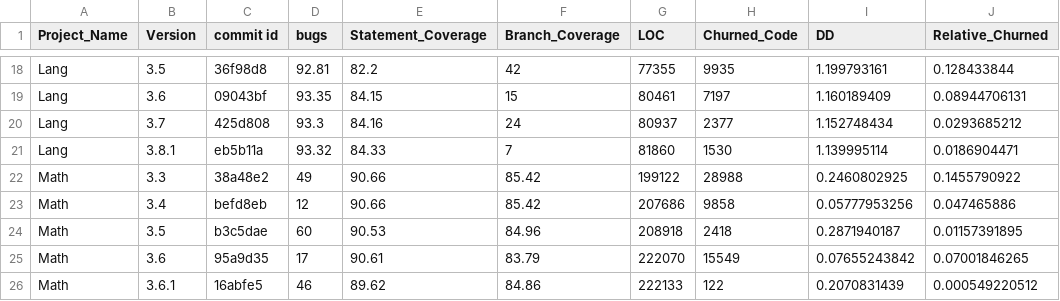
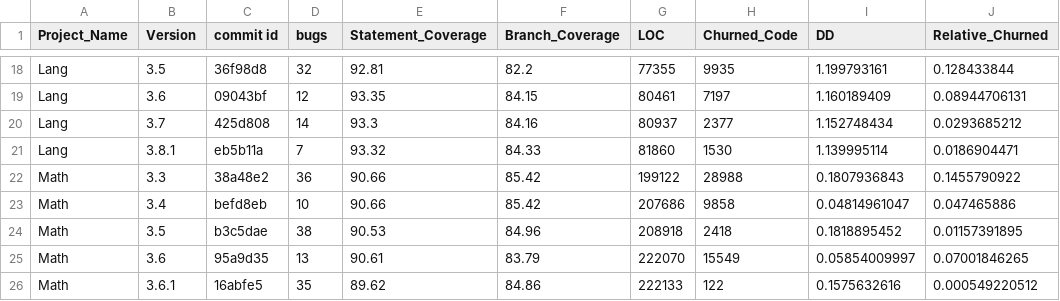
Before and after one commit to niravjdn/Software-Measurement-Project, a CSV file: data/DD-CC-Churned_Code/Coverage-Statement_Branch-COV-DD - COV-DD.csv, drawn as a sheet; only a part is shown, gaps mark what is left out; the diff covers the shown part only; the diff names each change by its address in the sheet, - before the commit and + after, or states it on an @@ line.

```diff
--- a/data/DD-CC-Churned_Code/Coverage-Statement_Branch-COV-DD - COV-DD.csv
+++ b/data/DD-CC-Churned_Code/Coverage-Statement_Branch-COV-DD - COV-DD.csv
-D18 (bugs): 92.81
+D18 (bugs): 32
-E18 (Statement_Coverage): 82.2
+E18 (Statement_Coverage): 92.81
-F18 (Branch_Coverage): 42
+F18 (Branch_Coverage): 82.2
-D19 (bugs): 93.35
+D19 (bugs): 12
-E19 (Statement_Coverage): 84.15
+E19 (Statement_Coverage): 93.35
-F19 (Branch_Coverage): 15
+F19 (Branch_Coverage): 84.15
-D20 (bugs): 93.3
+D20 (bugs): 14
-E20 (Statement_Coverage): 84.16
+E20 (Statement_Coverage): 93.3
-F20 (Branch_Coverage): 24
+F20 (Branch_Coverage): 84.16
-D21 (bugs): 93.32
+D21 (bugs): 7
-E21 (Statement_Coverage): 84.33
+E21 (Statement_Coverage): 93.32
-F21 (Branch_Coverage): 7
+F21 (Branch_Coverage): 84.33
-D22 (bugs): 49
+D22 (bugs): 36
-I22 (DD): 0.2460802925
+I22 (DD): 0.1807936843
-D23 (bugs): 12
+D23 (bugs): 10
-I23 (DD): 0.05777953256
+I23 (DD): 0.04814961047
-D24 (bugs): 60
+D24 (bugs): 38
-I24 (DD): 0.2871940187
+I24 (DD): 0.1818895452
-D25 (bugs): 17
+D25 (bugs): 13
-I25 (DD): 0.07655243842
+I25 (DD): 0.05854009997
-D26 (bugs): 46
+D26 (bugs): 35
-I26 (DD): 0.2070831439
+I26 (DD): 0.1575632616
```
Also changed, not shown: 31 edited cells elsewhere in this file.
